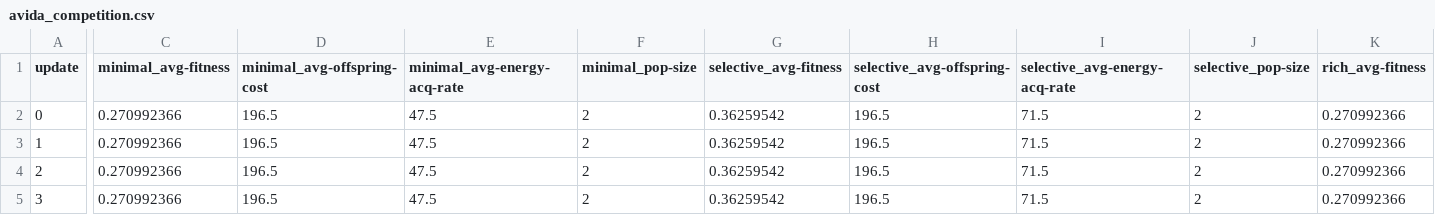
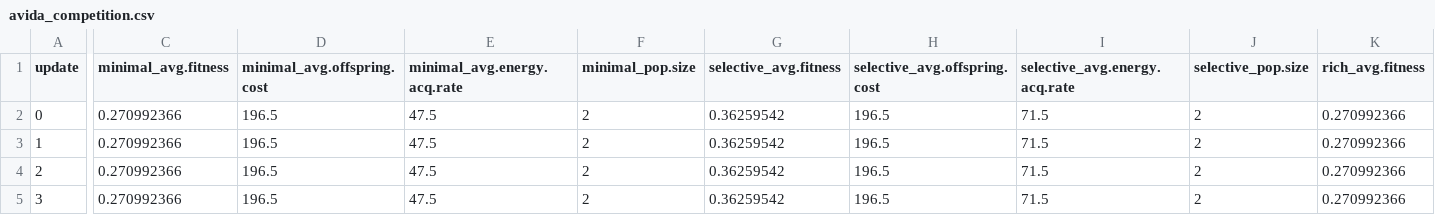
Before and after one commit to How-to-Learn-to-Code/Rclass-DataScience, a CSV file: scripts/04_projects/project-day-2-files/datasets/avida/avida_competition.csv, drawn as a sheet; only a part is shown, gaps mark what is left out; the diff covers the shown part only; the diff names each change by its address in the sheet, - before the commit and + after, or states it on an @@ line.

Commit message:
project d2 figure fixes; csv changes

```diff
--- a/scripts/04_projects/project-day-2-files/datasets/avida/avida_competition.csv
+++ b/scripts/04_projects/project-day-2-files/datasets/avida/avida_competition.csv
-C1: minimal_avg-fitness
+C1: minimal_avg.fitness
-D1: minimal_avg-offspring-cost
+D1: minimal_avg.offspring.cost
-E1: minimal_avg-energy-acq-rate
+E1: minimal_avg.energy.acq.rate
-F1: minimal_pop-size
+F1: minimal_pop.size
-G1: selective_avg-fitness
+G1: selective_avg.fitness
-H1: selective_avg-offspring-cost
+H1: selective_avg.offspring.cost
-I1: selective_avg-energy-acq-rate
+I1: selective_avg.energy.acq.rate
-J1: selective_pop-size
+J1: selective_pop.size
-K1: rich_avg-fitness
+K1: rich_avg.fitness
```
Also changed, not shown: 3 edited cells elsewhere in this file, scripts/04_projects/project-day-2-files/datasets/avida/avida_mutant.csv, scripts/04_projects/project-day-2-files/datasets/avida/avida_wildtype.csv, 2 other files.
